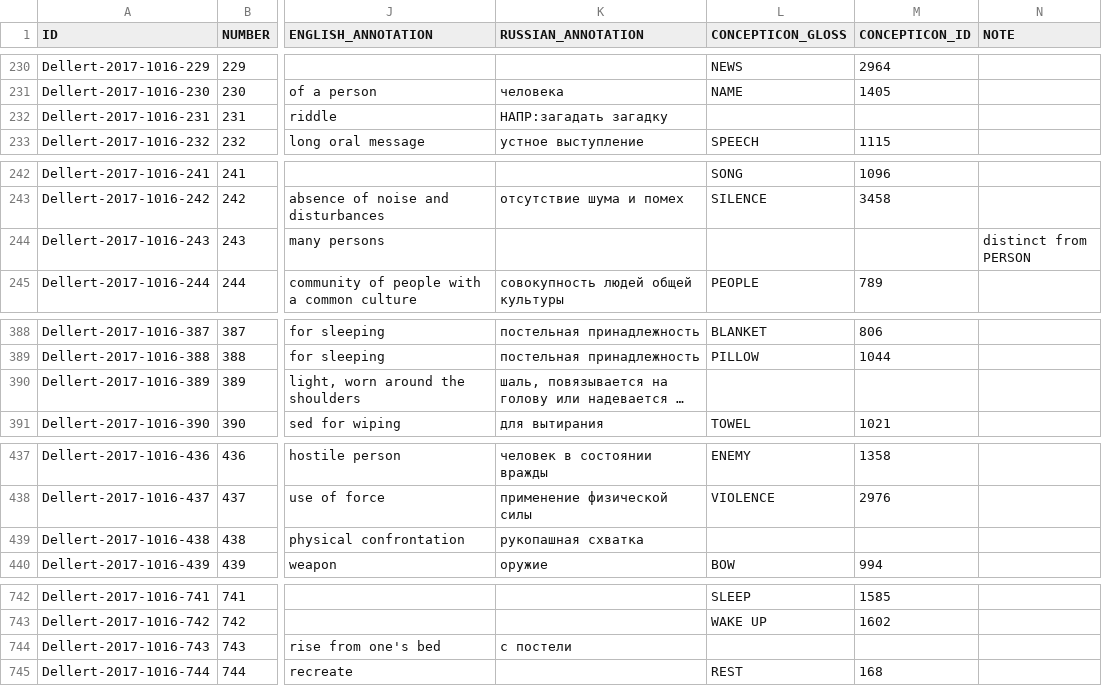
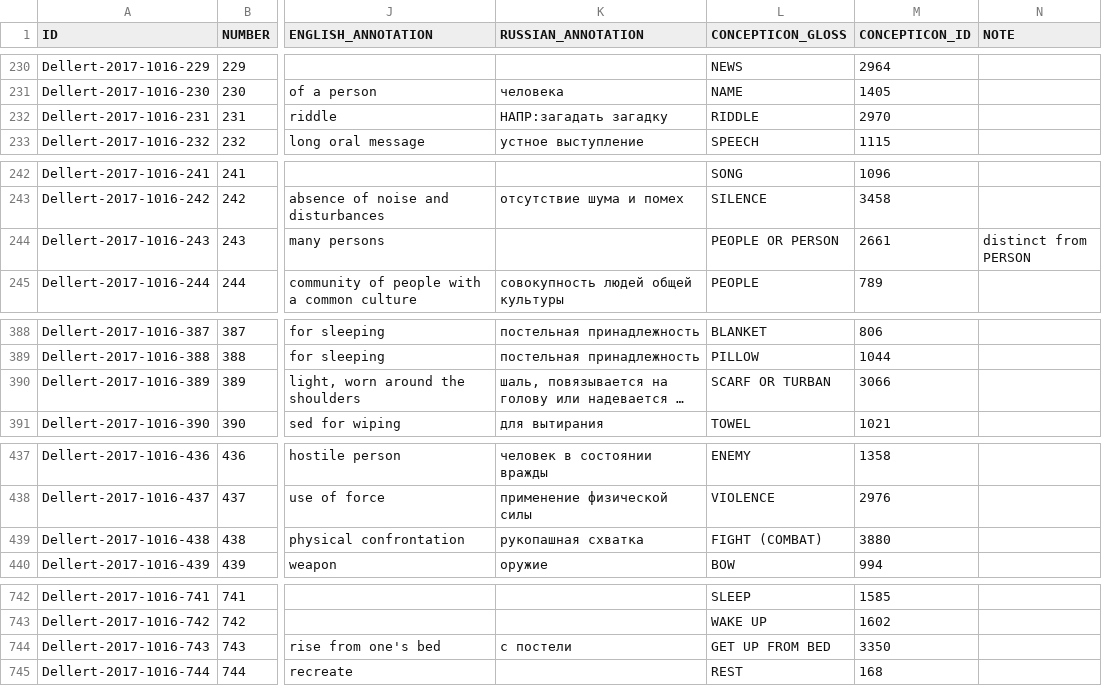
Before and after one commit to barumau/panlexia, a TSV file: data/Concepticon/Dellert-2017-1016.tsv, drawn as a sheet; only a part is shown, gaps mark what is left out; long unchanged cells end in …; the diff covers the shown part only; the diff names each change by its address in the sheet, - before the commit and + after, or states it on an @@ line.

Commit message:
Link missing concepts to NELex

```diff
--- a/data/Concepticon/Dellert-2017-1016.tsv
+++ b/data/Concepticon/Dellert-2017-1016.tsv
-L232 (CONCEPTICON_GLOSS): (empty)
+L232 (CONCEPTICON_GLOSS): RIDDLE
-M232 (CONCEPTICON_ID): (empty)
+M232 (CONCEPTICON_ID): 2970
-L244 (CONCEPTICON_GLOSS): (empty)
+L244 (CONCEPTICON_GLOSS): PEOPLE OR PERSON
-M244 (CONCEPTICON_ID): (empty)
+M244 (CONCEPTICON_ID): 2661
-L390 (CONCEPTICON_GLOSS): (empty)
+L390 (CONCEPTICON_GLOSS): SCARF OR TURBAN
-M390 (CONCEPTICON_ID): (empty)
+M390 (CONCEPTICON_ID): 3066
-L439 (CONCEPTICON_GLOSS): (empty)
+L439 (CONCEPTICON_GLOSS): FIGHT (COMBAT)
-M439 (CONCEPTICON_ID): (empty)
+M439 (CONCEPTICON_ID): 3880
-L744 (CONCEPTICON_GLOSS): (empty)
+L744 (CONCEPTICON_GLOSS): GET UP FROM BED
-M744 (CONCEPTICON_ID): (empty)
+M744 (CONCEPTICON_ID): 3350
```
Also changed, not shown: 2 edited cells elsewhere in this file.
